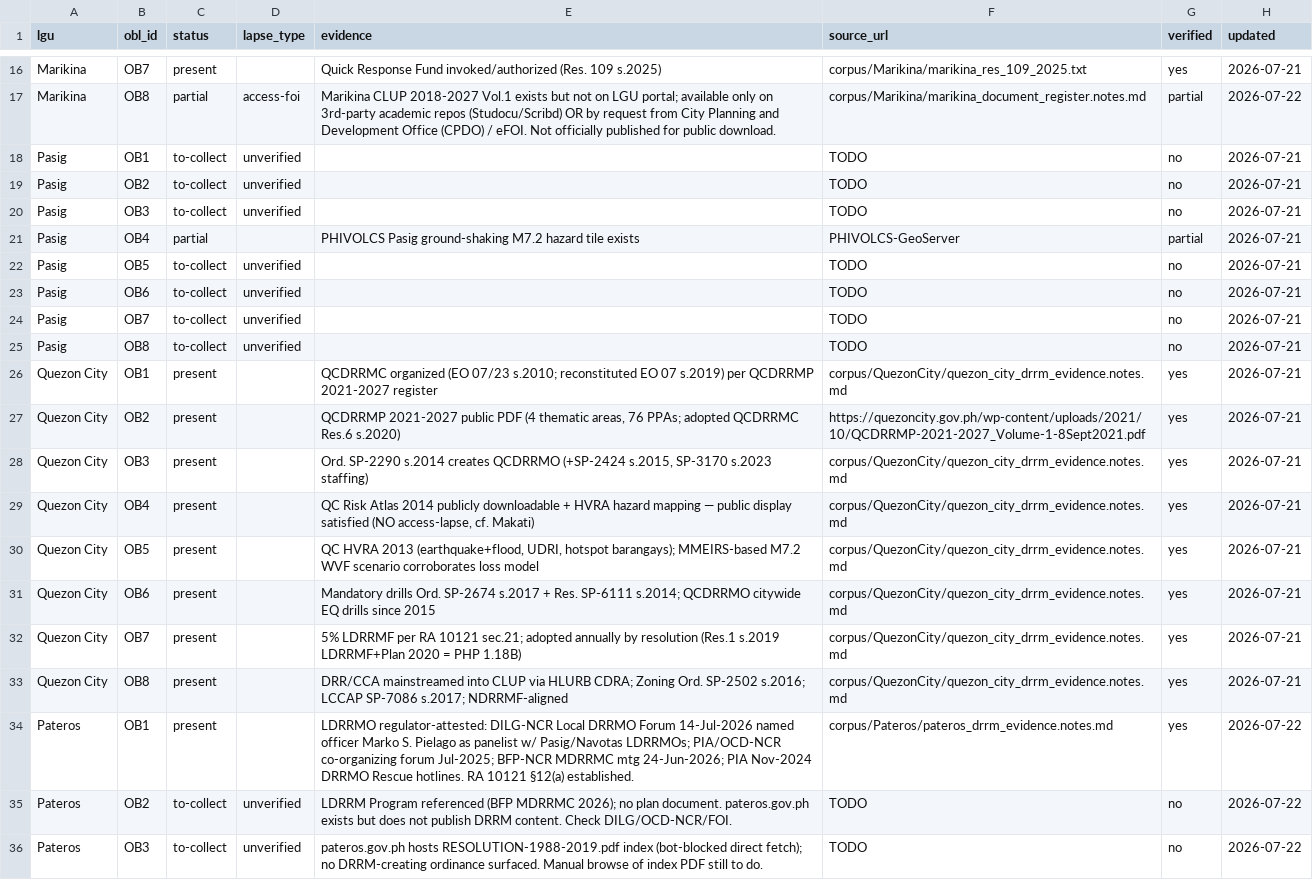
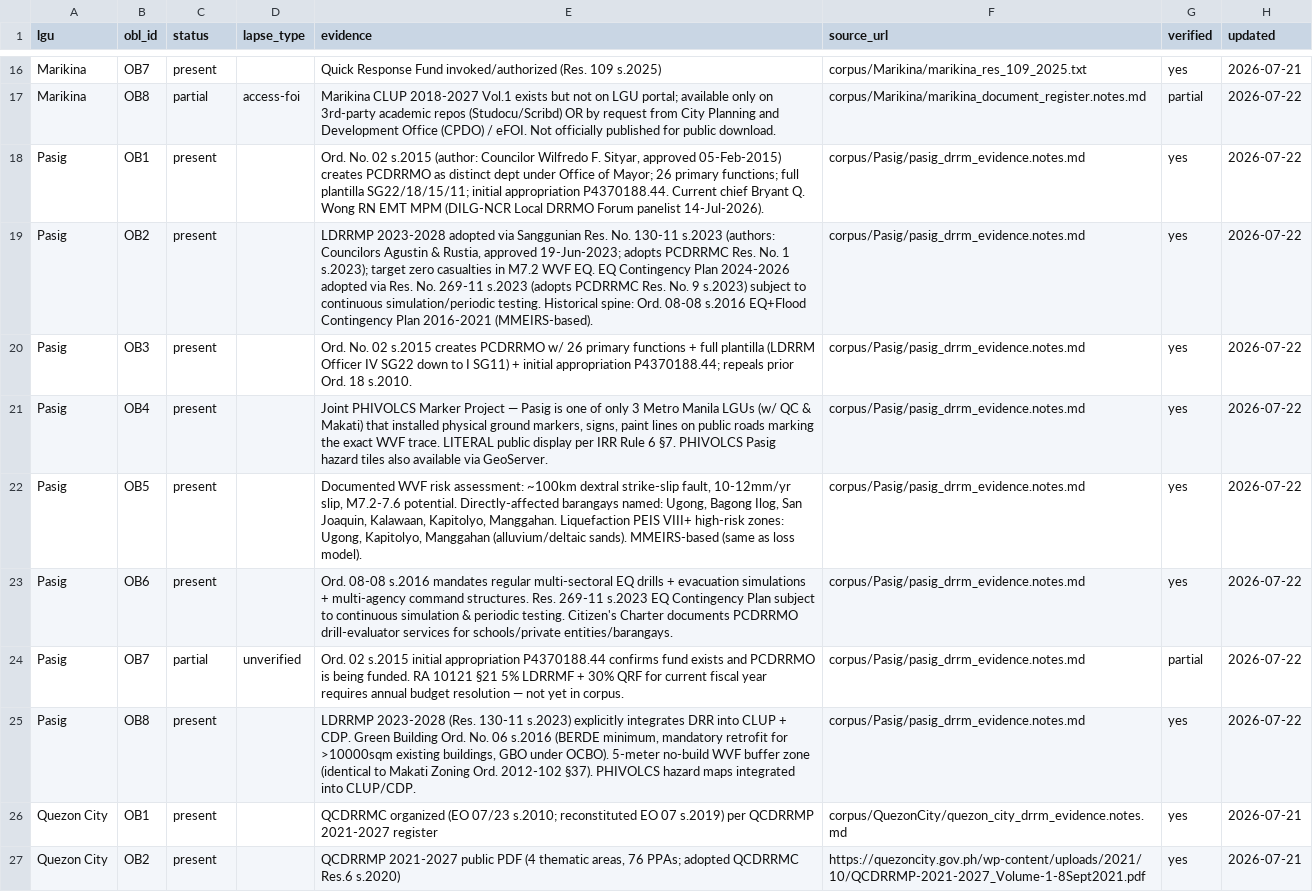
Before and after one commit to OrangeJuice023/the-big-one, a CSV file: policy-layer/ledger/status.csv, drawn as a sheet; only a part is shown, gaps mark what is left out; the shorter side is filled out with more unchanged rows.

Commit message:
Marikina + Pasig batch: Marikina firming (OB2/OB3/OB8 access-foi + OB4 national-platforms), Ord.132 s.2011 named; Pasig major reversal 0/1/7→7/1/0 (Ord.02 s.2015 PCDRRMO, LDRRMP 2023-2028, PHIVOLCS marker project); split access lapse into broken/foi/none; access-opaque flagged as methodology finding

```diff
--- a/policy-layer/ledger/status.csv
+++ b/policy-layer/ledger/status.csv
@@ -17,10 +17,10 @@ Marikina,OB7,present,,"Quick Response Fund invoked/authorized (Res. 109 s.2025)"
 Marikina,OB8,partial,access-foi,"Marikina CLUP 2018-2027 Vol.1 exists but not on LGU portal; available only on 3rd-party academic repos (Studocu/Scribd) OR by request from City Planning and Development Office (CPDO) / eFOI. Not officially published for public download.",corpus/Marikina/marikina_document_register.notes.md,partial,2026-07-22
-Pasig,OB1,to-collect,unverified,,TODO,no,2026-07-21
-Pasig,OB2,to-collect,unverified,,TODO,no,2026-07-21
-Pasig,OB3,to-collect,unverified,,TODO,no,2026-07-21
-Pasig,OB4,partial,,"PHIVOLCS Pasig ground-shaking M7.2 hazard tile exists",PHIVOLCS-GeoServer,partial,2026-07-21
-Pasig,OB5,to-collect,unverified,,TODO,no,2026-07-21
-Pasig,OB6,to-collect,unverified,,TODO,no,2026-07-21
-Pasig,OB7,to-collect,unverified,,TODO,no,2026-07-21
-Pasig,OB8,to-collect,unverified,,TODO,no,2026-07-21
+Pasig,OB1,present,,"Ord. No. 02 s.2015 (author: Councilor Wilfredo F. Sityar, approved 05-Feb-2015) creates PCDRRMO as distinct dept under Office of Mayor; 26 primary functions; full plantilla SG22/18/15/11; initial appropriation P4370188.44. Current chief Bryant Q. Wong RN EMT MPM (DILG-NCR Local DRRMO Forum panelist 14-Jul-2026).",corpus/Pasig/pasig_drrm_evidence.notes.md,yes,2026-07-22
+Pasig,OB2,present,,"LDRRMP 2023-2028 adopted via Sanggunian Res. No. 130-11 s.2023 (authors: Councilors Agustin & Rustia, approved 19-Jun-2023; adopts PCDRRMC Res. No. 1 s.2023); target zero casualties in M7.2 WVF EQ. EQ Contingency Plan 2024-2026 adopted via Res. No. 269-11 s.2023 (adopts PCDRRMC Res. No. 9 s.2023) subject to continuous simulation/periodic testing. Historical spine: Ord. 08-08 s.2016 EQ+Flood Contingency Plan 2016-2021 (MMEIRS-based).",corpus/Pasig/pasig_drrm_evidence.notes.md,yes,2026-07-22
+Pasig,OB3,present,,"Ord. No. 02 s.2015 creates PCDRRMO w/ 26 primary functions + full plantilla (LDRRM Officer IV SG22 down to I SG11) + initial appropriation P4370188.44; repeals prior Ord. 18 s.2010.",corpus/Pasig/pasig_drrm_evidence.notes.md,yes,2026-07-22
+Pasig,OB4,present,,"Joint PHIVOLCS Marker Project — Pasig is one of only 3 Metro Manila LGUs (w/ QC & Makati) that installed physical ground markers, signs, paint lines on public roads marking the exact WVF trace. LITERAL public display per IRR Rule 6 §7. PHIVOLCS Pasig hazard tiles also available via GeoServer.",corpus/Pasig/pasig_drrm_evidence.notes.md,yes,2026-07-22
+Pasig,OB5,present,,"Documented WVF risk assessment: ~100km dextral strike-slip fault, 10-12mm/yr slip, M7.2-7.6 potential. Directly-affected barangays named: Ugong, Bagong Ilog, San Joaquin, Kalawaan, Kapitolyo, Manggahan. Liquefaction PEIS VIII+ high-risk zones: Ugong, Kapitolyo, Manggahan (alluvium/deltaic sands). MMEIRS-based (same as loss model).",corpus/Pasig/pasig_drrm_evidence.notes.md,yes,2026-07-22
+Pasig,OB6,present,,"Ord. 08-08 s.2016 mandates regular multi-sectoral EQ drills + evacuation simulations + multi-agency command structures. Res. 269-11 s.2023 EQ Contingency Plan subject to continuous simulation & periodic testing. Citizen's Charter documents PCDRRMO drill-evaluator services for schools/private entities/barangays.",corpus/Pasig/pasig_drrm_evidence.notes.md,yes,2026-07-22
+Pasig,OB7,partial,unverified,"Ord. 02 s.2015 initial appropriation P4370188.44 confirms fund exists and PCDRRMO is being funded. RA 10121 §21 5% LDRRMF + 30% QRF for current fiscal year requires annual budget resolution — not yet in corpus.",corpus/Pasig/pasig_drrm_evidence.notes.md,partial,2026-07-22
+Pasig,OB8,present,,"LDRRMP 2023-2028 (Res. 130-11 s.2023) explicitly integrates DRR into CLUP + CDP. Green Building Ord. No. 06 s.2016 (BERDE minimum, mandatory retrofit for >10000sqm existing buildings, GBO under OCBO). 5-meter no-build WVF buffer zone (identical to Makati Zoning Ord. 2012-102 §37). PHIVOLCS hazard maps integrated into CLUP/CDP.",corpus/Pasig/pasig_drrm_evidence.notes.md,yes,2026-07-22
 Quezon City,OB1,present,,"QCDRRMC organized (EO 07/23 s.2010; reconstituted EO 07 s.2019) per QCDRRMP 2021-2027 register",corpus/QuezonCity/quezon_city_drrm_evidence.notes.md,yes,2026-07-21
```
Also changed, not shown: 2 other files.
